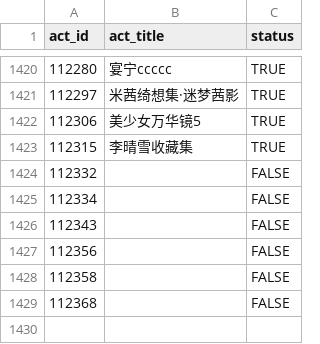
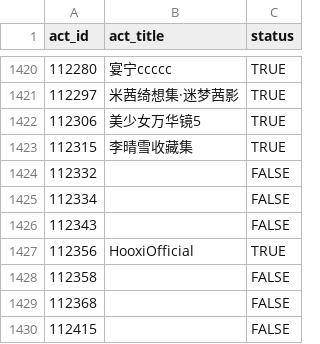
Before and after one commit to CaleyGoldue/bilibili-collections-archive, a CSV file: collect-act_id-100000+.csv, drawn as a sheet; only a part is shown, gaps mark what is left out.

Commit message:
Add files via upload

```diff
--- a/collect-act_id-100000+.csv
+++ b/collect-act_id-100000+.csv
@@ -1426,4 +1426,5 @@
 112343,,FALSE
-112356,,FALSE
+112356,HooxiOfficial,TRUE
 112358,,FALSE
 112368,,FALSE
+112415,,FALSE
```
